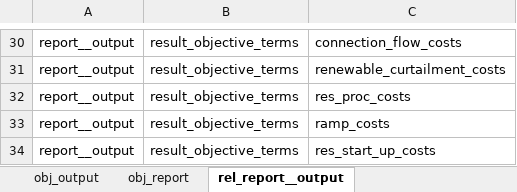
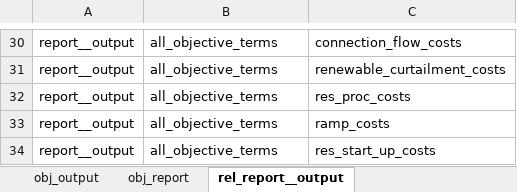
Before and after one commit to Spine-project/spinetoolbox_rts-glmc, an Excel workbook: spine_rts-gmlc/datasets/output_parameters.xlsx, sheet rel_report__output, drawn as a sheet; only a part is shown, gaps mark what is left out; values as stored, in another font and other column widths than the file's, no borders; the diff covers the shown part only; the diff names each change by its address in the sheet, - before the commit and + after, or states it on an @@ line.

Commit message:
rename report objects

```diff
--- a/spine_rts-gmlc/datasets/output_parameters.xlsx (sheet rel_report__output)
+++ b/spine_rts-gmlc/datasets/output_parameters.xlsx (sheet rel_report__output)
-B30:B34: result_objective_terms
+B30:B34: all_objective_terms
```
Also changed, not shown: 28 edited cells elsewhere in this sheet, sheet obj_report, 2 other files.
